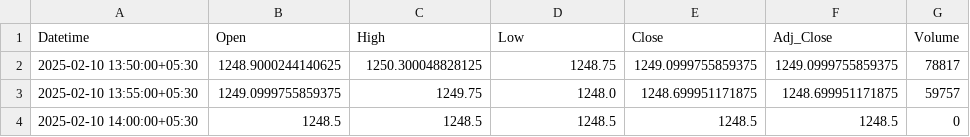
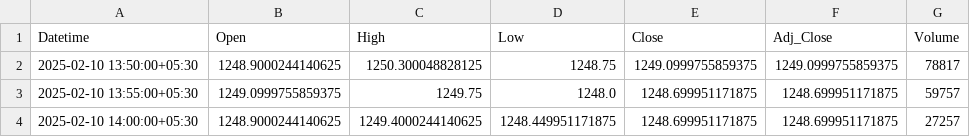
Before and after one commit to chiragpalan/stock_predictions_rnn_v2, a CSV file: temp_csv/RELIANCE_NS.csv, drawn as a sheet.

```diff
--- a/temp_csv/RELIANCE_NS.csv
+++ b/temp_csv/RELIANCE_NS.csv
@@ -3,2 +3,2 @@ Datetime,Open,High,Low,Close,Adj_Close,Volume
 2025-02-10 13:55:00+05:30,1249.0999755859375,1249.75,1248.0,1248.699951171875,1248.699951171875,59757
-2025-02-10 14:00:00+05:30,1248.5,1248.5,1248.5,1248.5,1248.5,0
+2025-02-10 14:00:00+05:30,1248.9000244140625,1249.4000244140625,1248.449951171875,1248.699951171875,1248.699951171875,27257
```
Also changed, not shown: temp_csv/HDFCBANK_NS.csv, temp_csv/ICICIBANK_NS.csv, 3 other files.
